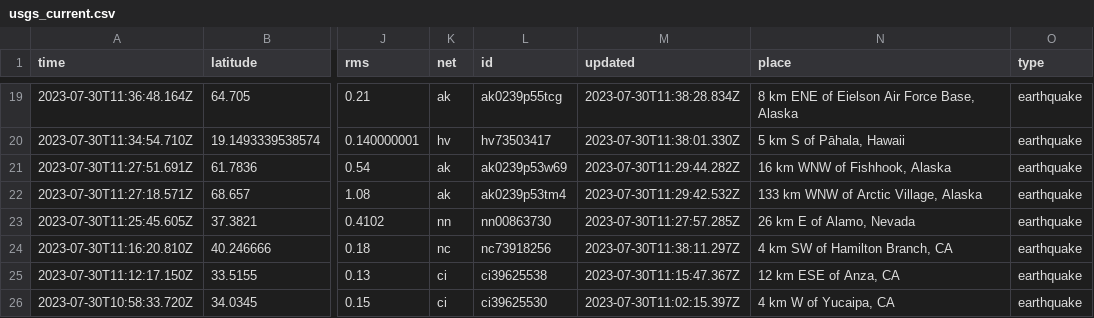
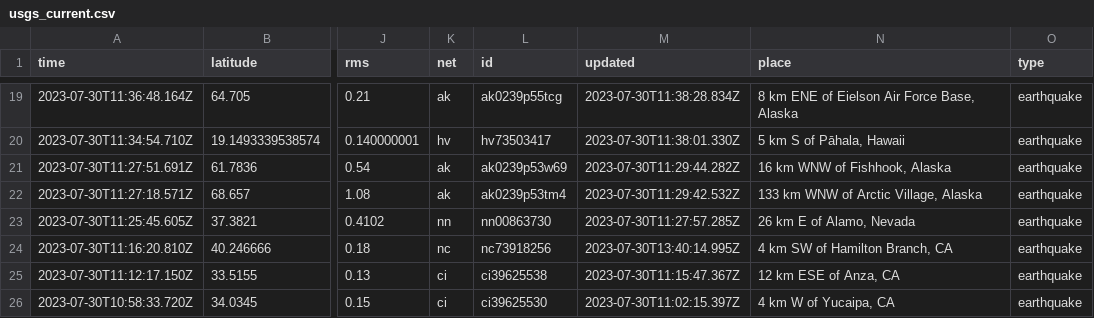
Before and after one commit to sabrinamochi/github-actions, a CSV file: usgs_current.csv, drawn as a sheet; only a part is shown, gaps mark what is left out; the diff names each change by its address in the sheet, - before the commit and + after, or states it on an @@ line.

```diff
--- a/usgs_current.csv
+++ b/usgs_current.csv
-M24 (updated): 2023-07-30T11:38:11.297Z
+M24 (updated): 2023-07-30T13:40:14.995Z
```
